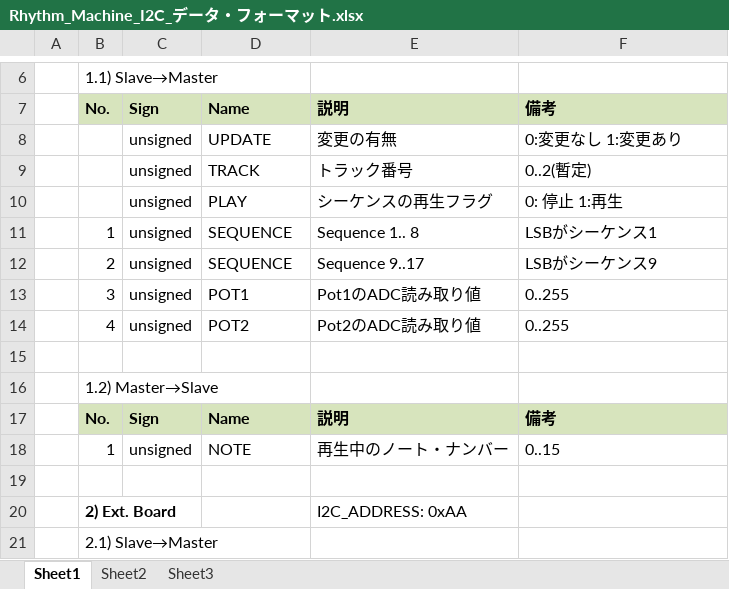
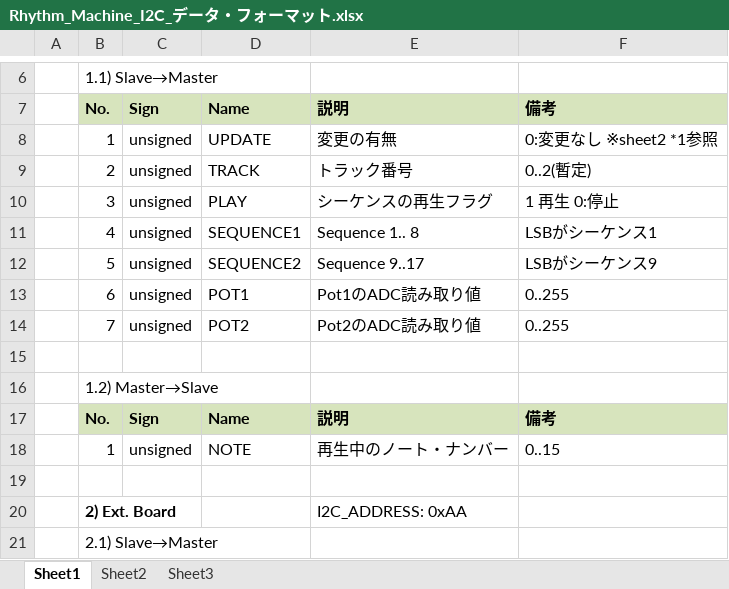
Before and after one commit to ryood/RhythmMachine, an Excel workbook: Rhythm_Machine_I2C_データ・フォーマット.xlsx, sheet Sheet1, drawn as a sheet; only a part is shown, gaps mark what is left out; values as stored, in another font and other column widths than the file's, no borders; the diff names each change by its address in the sheet, - before the commit and + after, or states it on an @@ line.

```diff
--- a/Rhythm_Machine_I2C_データ・フォーマット.xlsx (sheet Sheet1)
+++ b/Rhythm_Machine_I2C_データ・フォーマット.xlsx (sheet Sheet1)
-B8: (empty)
+B8: 1
-F8: 0:変更なし 1:変更あり
+F8: 0:変更なし ※sheet2 *1参照
-B9: (empty)
+B9: 2
-B10: (empty)
+B10: 3
-F10: 0: 停止 1:再生
+F10: 1 再生 0:停止
-B11: 1
+B11: 4
-D11: SEQUENCE
+D11: SEQUENCE1
-B12: 2
+B12: 5
-D12: SEQUENCE
+D12: SEQUENCE2
-B13: 3
+B13: 6
-B14: 4
+B14: 7
```
Also changed, not shown: sheet Sheet2.
